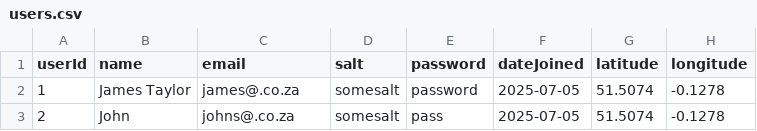
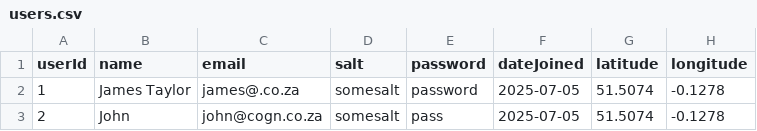
Before and after one commit to JamesLTaylor/LocalMeet, a CSV file: model/TestDB/users.csv, drawn as a sheet; only a part is shown; the diff names each change by its address in the sheet, - before the commit and + after, or states it on an @@ line.

```diff
--- a/model/TestDB/users.csv
+++ b/model/TestDB/users.csv
-C3 (email): johns@.co.za
+C3 (email): john@cogn.co.za
```
Also changed, not shown: 2 other files.
